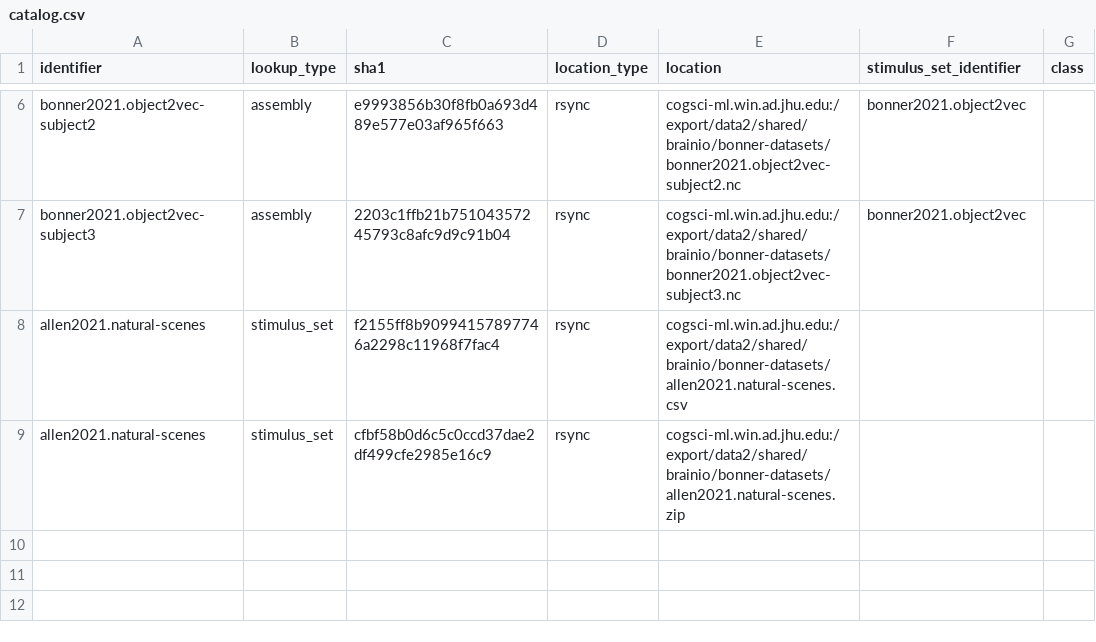
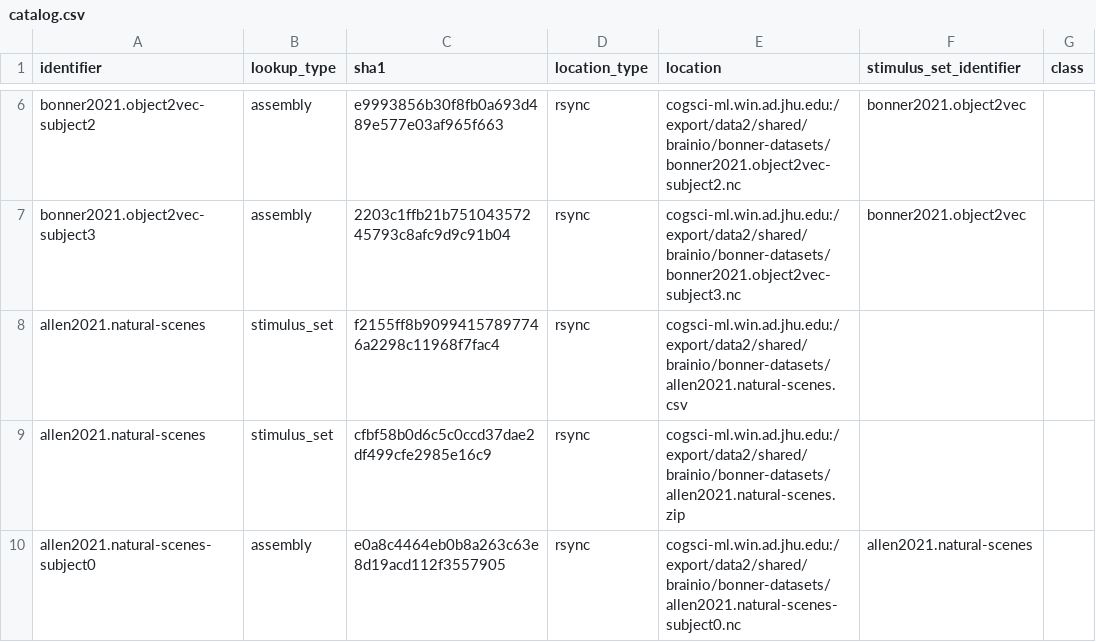
Before and after one commit to swadhwa5/bonner-datasets, a CSV file: catalog.csv, drawn as a sheet; only a part is shown, gaps mark what is left out.

```diff
--- a/catalog.csv
+++ b/catalog.csv
@@ -9 +9,2 @@ allen2021.natural-scenes,stimulus_set,f2155ff8b90994157897746a2298c11968f7fac4,r
 allen2021.natural-scenes,stimulus_set,cfbf58b0d6c5c0ccd37dae2df499cfe2985e16c9,rsync,cogsci-ml.win.ad.jhu.edu:/export/data2/shared/brainio/bonner-datasets/allen2021.natural-scenes.zip,,
+allen2021.natural-scenes-subject0,assembly,e0a8c4464eb0b8a263c63e8d19acd112f3557905,rsync,cogsci-ml.win.ad.jhu.edu:/export/data2/shared/brainio/bonner-datasets/allen2021.natural-scenes-subject0.nc,allen2021.natural-scenes,
```
Also changed, not shown: 2 other files.
